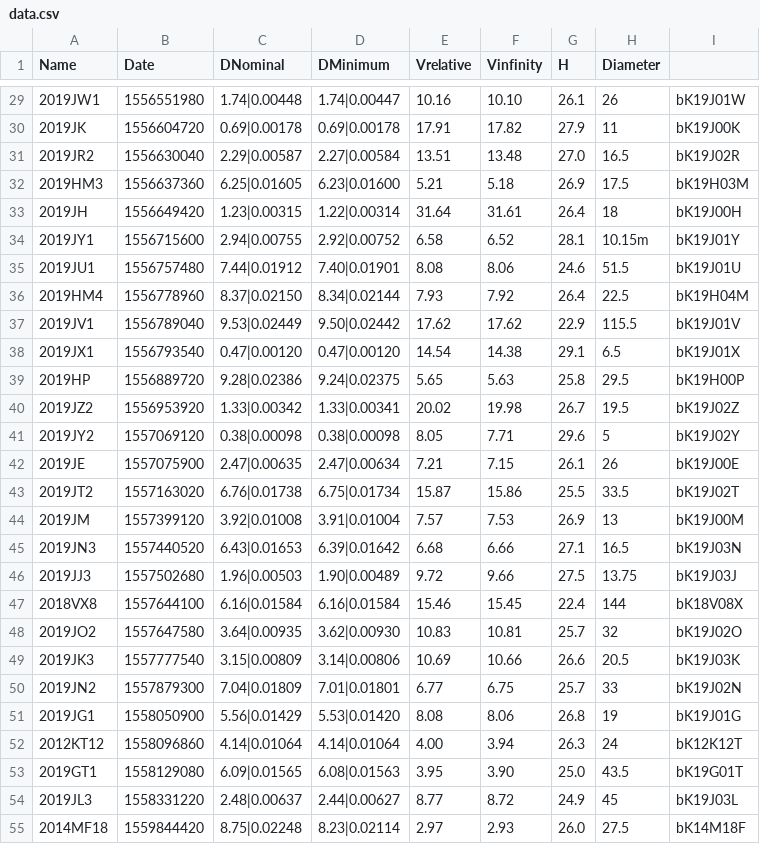
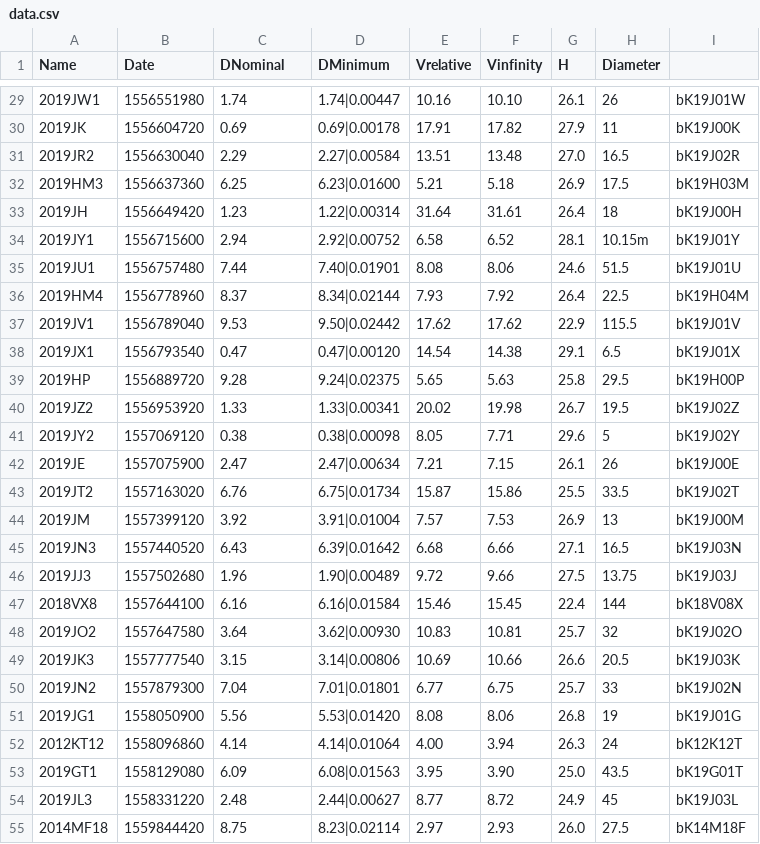
Before and after one commit to KarimRochatWebDev/VisualDon-Examen, a CSV file: data/data.csv, drawn as a sheet; only a part is shown, gaps mark what is left out; the diff covers the shown part only.

```diff
--- a/data/data.csv
+++ b/data/data.csv
@@ -29,27 +29,27 @@ Name,Date,DNominal,DMinimum,Vrelative,Vinfinity,H,Diameter
-2019JW1,1556551980,1.74|0.00448,1.74|0.00447,10.16,10.10,26.1,26,bK19J01W
-2019JK,1556604720,0.69|0.00178,0.69|0.00178,17.91,17.82,27.9,11,bK19J00K
-2019JR2,1556630040,2.29|0.00587,2.27|0.00584,13.51,13.48,27.0,16.5,bK19J02R
-2019HM3,1556637360,6.25|0.01605,6.23|0.01600,5.21,5.18,26.9,17.5,bK19H03M
-2019JH,1556649420,1.23|0.00315,1.22|0.00314,31.64,31.61,26.4,18,bK19J00H
-2019JY1,1556715600,2.94|0.00755,2.92|0.00752,6.58,6.52,28.1,10.15m,bK19J01Y
-2019JU1,1556757480,7.44|0.01912,7.40|0.01901,8.08,8.06,24.6,51.5,bK19J01U
-2019HM4,1556778960,8.37|0.02150,8.34|0.02144,7.93,7.92,26.4,22.5,bK19H04M
-2019JV1,1556789040,9.53|0.02449,9.50|0.02442,17.62,17.62,22.9,115.5,bK19J01V
-2019JX1,1556793540,0.47|0.00120,0.47|0.00120,14.54,14.38,29.1,6.5,bK19J01X
-2019HP,1556889720,9.28|0.02386,9.24|0.02375,5.65,5.63,25.8,29.5,bK19H00P
-2019JZ2,1556953920,1.33|0.00342,1.33|0.00341,20.02,19.98,26.7,19.5,bK19J02Z
-2019JY2,1557069120,0.38|0.00098,0.38|0.00098,8.05,7.71,29.6,5,bK19J02Y
-2019JE,1557075900,2.47|0.00635,2.47|0.00634,7.21,7.15,26.1,26,bK19J00E
-2019JT2,1557163020,6.76|0.01738,6.75|0.01734,15.87,15.86,25.5,33.5,bK19J02T
-2019JM,1557399120,3.92|0.01008,3.91|0.01004,7.57,7.53,26.9,13,bK19J00M
-2019JN3,1557440520,6.43|0.01653,6.39|0.01642,6.68,6.66,27.1,16.5,bK19J03N
-2019JJ3,1557502680,1.96|0.00503,1.90|0.00489,9.72,9.66,27.5,13.75,bK19J03J
-2018VX8,1557644100,6.16|0.01584,6.16|0.01584,15.46,15.45,22.4,144,bK18V08X
-2019JO2,1557647580,3.64|0.00935,3.62|0.00930,10.83,10.81,25.7,32,bK19J02O
-2019JK3,1557777540,3.15|0.00809,3.14|0.00806,10.69,10.66,26.6,20.5,bK19J03K
-2019JN2,1557879300,7.04|0.01809,7.01|0.01801,6.77,6.75,25.7,33,bK19J02N
-2019JG1,1558050900,5.56|0.01429,5.53|0.01420,8.08,8.06,26.8,19,bK19J01G
-2012KT12,1558096860,4.14|0.01064,4.14|0.01064,4.00,3.94,26.3,24,bK12K12T
-2019GT1,1558129080,6.09|0.01565,6.08|0.01563,3.95,3.90,25.0,43.5,bK19G01T
-2019JL3,1558331220,2.48|0.00637,2.44|0.00627,8.77,8.72,24.9,45,bK19J03L
-2014MF18,1559844420,8.75|0.02248,8.23|0.02114,2.97,2.93,26.0,27.5,bK14M18F
+2019JW1,1556551980,1.74,1.74|0.00447,10.16,10.10,26.1,26,bK19J01W
+2019JK,1556604720,0.69,0.69|0.00178,17.91,17.82,27.9,11,bK19J00K
+2019JR2,1556630040,2.29,2.27|0.00584,13.51,13.48,27.0,16.5,bK19J02R
+2019HM3,1556637360,6.25,6.23|0.01600,5.21,5.18,26.9,17.5,bK19H03M
+2019JH,1556649420,1.23,1.22|0.00314,31.64,31.61,26.4,18,bK19J00H
+2019JY1,1556715600,2.94,2.92|0.00752,6.58,6.52,28.1,10.15m,bK19J01Y
+2019JU1,1556757480,7.44,7.40|0.01901,8.08,8.06,24.6,51.5,bK19J01U
+2019HM4,1556778960,8.37,8.34|0.02144,7.93,7.92,26.4,22.5,bK19H04M
+2019JV1,1556789040,9.53,9.50|0.02442,17.62,17.62,22.9,115.5,bK19J01V
+2019JX1,1556793540,0.47,0.47|0.00120,14.54,14.38,29.1,6.5,bK19J01X
+2019HP,1556889720,9.28,9.24|0.02375,5.65,5.63,25.8,29.5,bK19H00P
+2019JZ2,1556953920,1.33,1.33|0.00341,20.02,19.98,26.7,19.5,bK19J02Z
+2019JY2,1557069120,0.38,0.38|0.00098,8.05,7.71,29.6,5,bK19J02Y
+2019JE,1557075900,2.47,2.47|0.00634,7.21,7.15,26.1,26,bK19J00E
+2019JT2,1557163020,6.76,6.75|0.01734,15.87,15.86,25.5,33.5,bK19J02T
+2019JM,1557399120,3.92,3.91|0.01004,7.57,7.53,26.9,13,bK19J00M
+2019JN3,1557440520,6.43,6.39|0.01642,6.68,6.66,27.1,16.5,bK19J03N
+2019JJ3,1557502680,1.96,1.90|0.00489,9.72,9.66,27.5,13.75,bK19J03J
+2018VX8,1557644100,6.16,6.16|0.01584,15.46,15.45,22.4,144,bK18V08X
+2019JO2,1557647580,3.64,3.62|0.00930,10.83,10.81,25.7,32,bK19J02O
+2019JK3,1557777540,3.15,3.14|0.00806,10.69,10.66,26.6,20.5,bK19J03K
+2019JN2,1557879300,7.04,7.01|0.01801,6.77,6.75,25.7,33,bK19J02N
+2019JG1,1558050900,5.56,5.53|0.01420,8.08,8.06,26.8,19,bK19J01G
+2012KT12,1558096860,4.14,4.14|0.01064,4.00,3.94,26.3,24,bK12K12T
+2019GT1,1558129080,6.09,6.08|0.01563,3.95,3.90,25.0,43.5,bK19G01T
+2019JL3,1558331220,2.48,2.44|0.00627,8.77,8.72,24.9,45,bK19J03L
+2014MF18,1559844420,8.75,8.23|0.02114,2.97,2.93,26.0,27.5,bK14M18F
```
Also changed, not shown: 27 edited cells elsewhere in this file, 14 other files.
